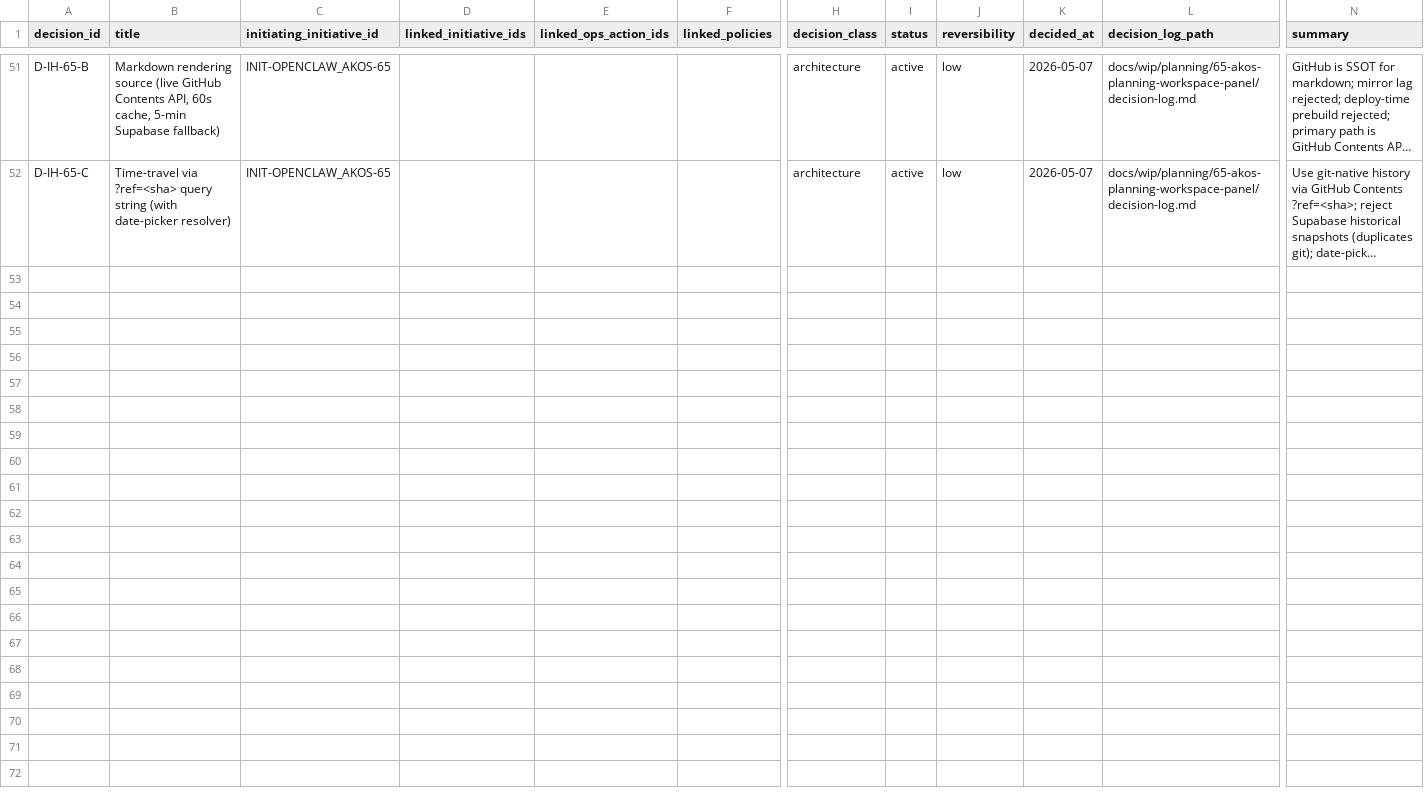
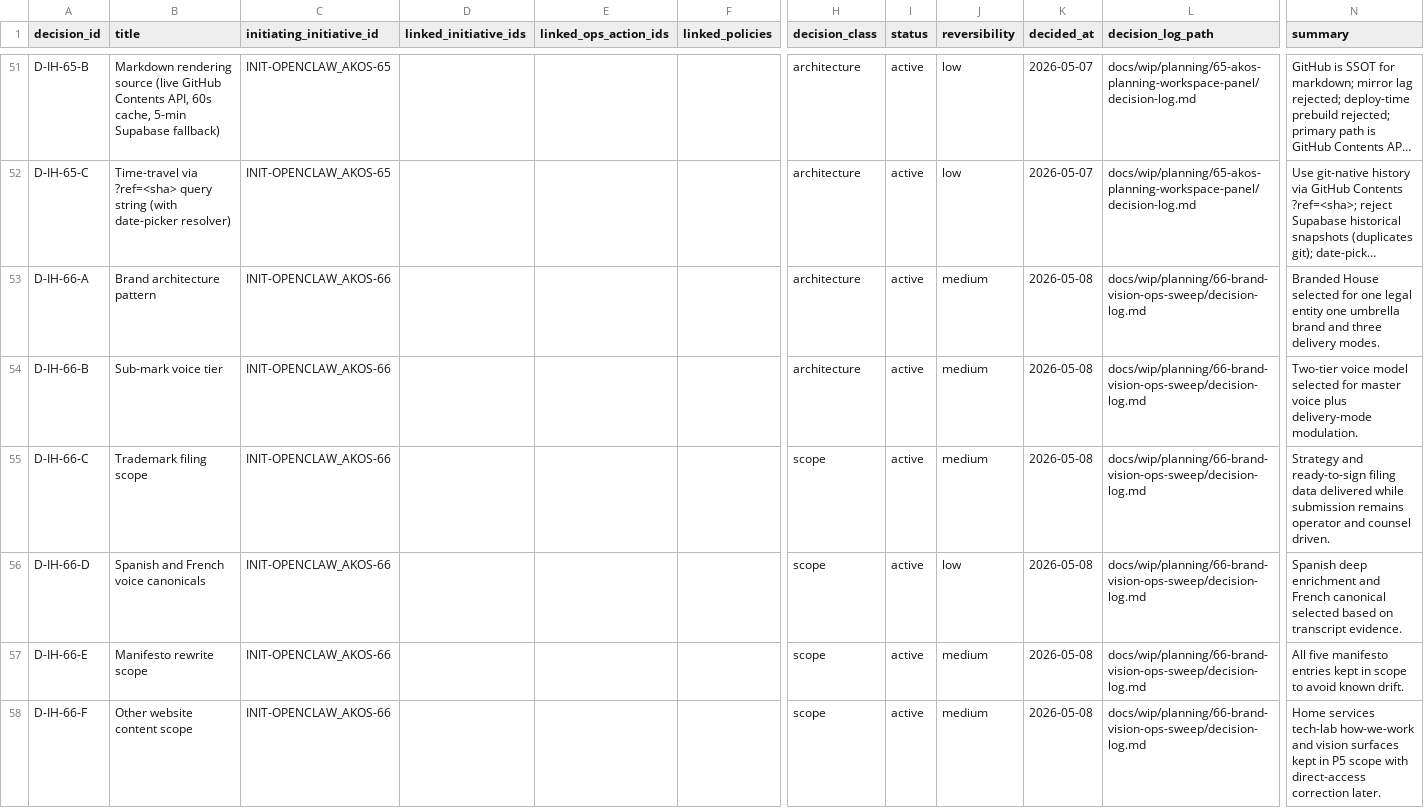
Before and after one commit to FraysaXII/openclaw-akos, a CSV file: docs/references/hlk/compliance/DECISION_REGISTER.csv, drawn as a sheet; only a part is shown, gaps mark what is left out; long unchanged cells end in …; rows hold the shown columns only; the diff covers the shown part only; the diff names each change by its address in the sheet, - before the commit and + after, or states it on an @@ line.

```diff
--- a/docs/references/hlk/compliance/DECISION_REGISTER.csv
+++ b/docs/references/hlk/compliance/DECISION_REGISTER.csv
+row 53: D-IH-66-A | Brand architecture pattern | INIT-OPENCLAW_AKOS-66 |  |  |  | architecture | active | medium | 2026-05-08 | docs/wip/planning/66-brand-vision-ops-sweep/decision-log.md | Branded House selected for one legal entity one umbrella brand and three delivery modes.
+row 54: D-IH-66-B | Sub-mark voice tier | INIT-OPENCLAW_AKOS-66 |  |  |  | architecture | active | medium | 2026-05-08 | docs/wip/planning/66-brand-vision-ops-sweep/decision-log.md | Two-tier voice model selected for master voice plus delivery-mode modulation.
+row 55: D-IH-66-C | Trademark filing scope | INIT-OPENCLAW_AKOS-66 |  |  |  | scope | active | medium | 2026-05-08 | docs/wip/planning/66-brand-vision-ops-sweep/decision-log.md | Strategy and ready-to-sign filing data delivered while submission remains operator and counsel driven.
+row 56: D-IH-66-D | Spanish and French voice canonicals | INIT-OPENCLAW_AKOS-66 |  |  |  | scope | active | low | 2026-05-08 | docs/wip/planning/66-brand-vision-ops-sweep/decision-log.md | Spanish deep enrichment and French canonical selected based on transcript evidence.
+row 57: D-IH-66-E | Manifesto rewrite scope | INIT-OPENCLAW_AKOS-66 |  |  |  | scope | active | medium | 2026-05-08 | docs/wip/planning/66-brand-vision-ops-sweep/decision-log.md | All five manifesto entries kept in scope to avoid known drift.
+row 58: D-IH-66-F | Other website content scope | INIT-OPENCLAW_AKOS-66 |  |  |  | scope | active | medium | 2026-05-08 | docs/wip/planning/66-brand-vision-ops-sweep/decision-log.md | Home services tech-lab how-we-work and vision surfaces kept in P5 scope with direct-access correction later.
```
Also changed, not shown: 15 added rows elsewhere in this file, docs/references/hlk/compliance/INITIATIVE_REGISTRY.csv, docs/references/hlk/compliance/OPS_REGISTER.csv, 12 other files.
